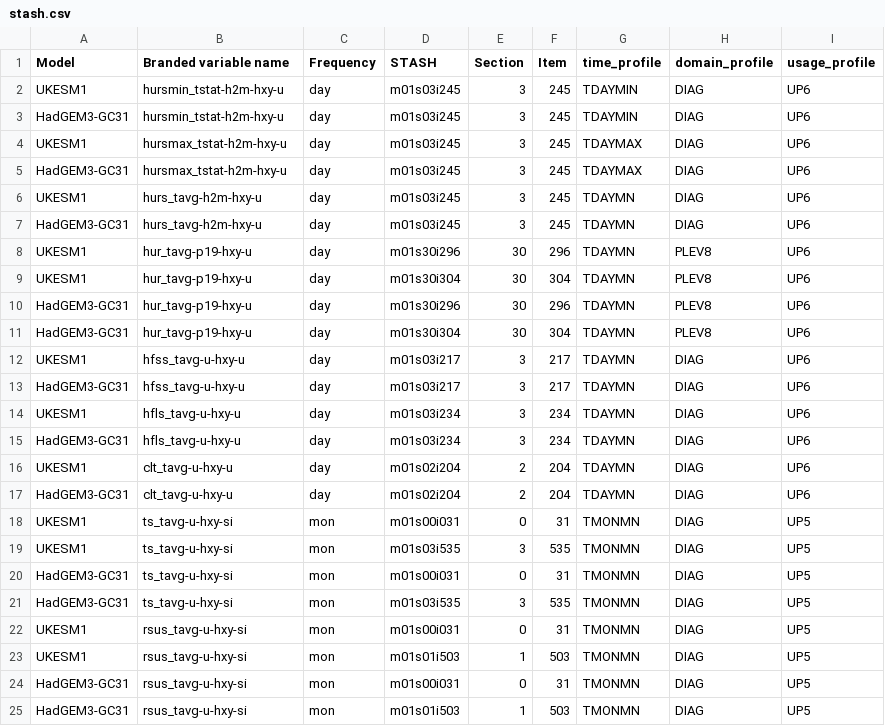
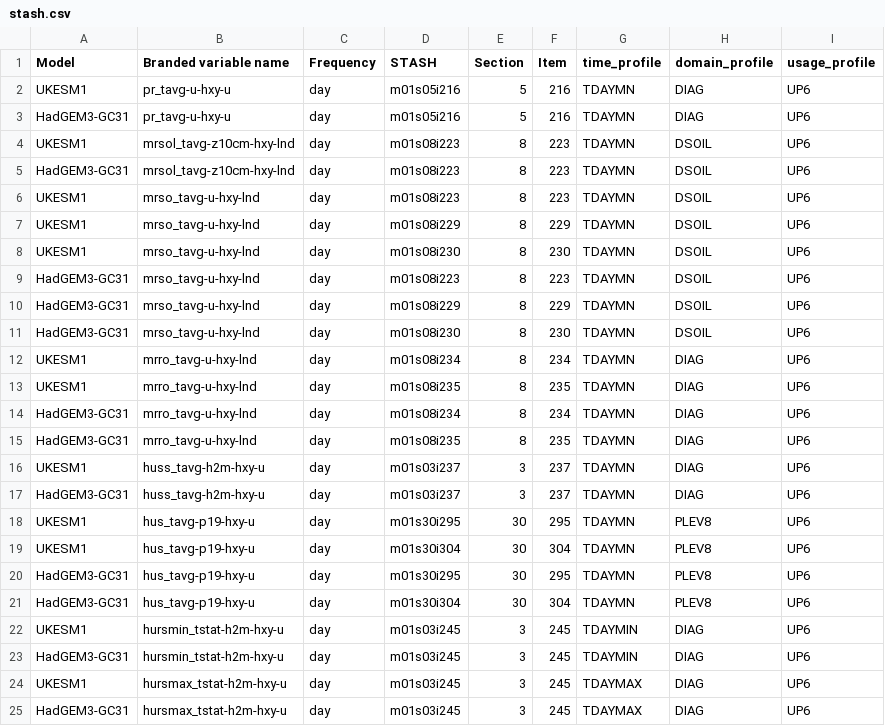
Before and after one commit to mo-gill/CDDS-CMIP7-mappings, a CSV file: data/stash.csv, drawn as a sheet; only a part is shown; the shorter side is filled out with more unchanged rows.

```diff
--- a/data/stash.csv
+++ b/data/stash.csv
@@ -1,2 +1,22 @@
 Model,Branded variable name,Frequency,STASH,Section,Item,time_profile,domain_profile,usage_profile
+UKESM1,pr_tavg-u-hxy-u,day,m01s05i216,5,216,TDAYMN,DIAG,UP6
+HadGEM3-GC31,pr_tavg-u-hxy-u,day,m01s05i216,5,216,TDAYMN,DIAG,UP6
+UKESM1,mrsol_tavg-z10cm-hxy-lnd,day,m01s08i223,8,223,TDAYMN,DSOIL,UP6
+HadGEM3-GC31,mrsol_tavg-z10cm-hxy-lnd,day,m01s08i223,8,223,TDAYMN,DSOIL,UP6
+UKESM1,mrso_tavg-u-hxy-lnd,day,m01s08i223,8,223,TDAYMN,DSOIL,UP6
+UKESM1,mrso_tavg-u-hxy-lnd,day,m01s08i229,8,229,TDAYMN,DSOIL,UP6
+UKESM1,mrso_tavg-u-hxy-lnd,day,m01s08i230,8,230,TDAYMN,DSOIL,UP6
+HadGEM3-GC31,mrso_tavg-u-hxy-lnd,day,m01s08i223,8,223,TDAYMN,DSOIL,UP6
+HadGEM3-GC31,mrso_tavg-u-hxy-lnd,day,m01s08i229,8,229,TDAYMN,DSOIL,UP6
+HadGEM3-GC31,mrso_tavg-u-hxy-lnd,day,m01s08i230,8,230,TDAYMN,DSOIL,UP6
+UKESM1,mrro_tavg-u-hxy-lnd,day,m01s08i234,8,234,TDAYMN,DIAG,UP6
+UKESM1,mrro_tavg-u-hxy-lnd,day,m01s08i235,8,235,TDAYMN,DIAG,UP6
+HadGEM3-GC31,mrro_tavg-u-hxy-lnd,day,m01s08i234,8,234,TDAYMN,DIAG,UP6
+HadGEM3-GC31,mrro_tavg-u-hxy-lnd,day,m01s08i235,8,235,TDAYMN,DIAG,UP6
+UKESM1,huss_tavg-h2m-hxy-u,day,m01s03i237,3,237,TDAYMN,DIAG,UP6
+HadGEM3-GC31,huss_tavg-h2m-hxy-u,day,m01s03i237,3,237,TDAYMN,DIAG,UP6
+UKESM1,hus_tavg-p19-hxy-u,day,m01s30i295,30,295,TDAYMN,PLEV8,UP6
+UKESM1,hus_tavg-p19-hxy-u,day,m01s30i304,30,304,TDAYMN,PLEV8,UP6
+HadGEM3-GC31,hus_tavg-p19-hxy-u,day,m01s30i295,30,295,TDAYMN,PLEV8,UP6
+HadGEM3-GC31,hus_tavg-p19-hxy-u,day,m01s30i304,30,304,TDAYMN,PLEV8,UP6
 UKESM1,hursmin_tstat-h2m-hxy-u,day,m01s03i245,3,245,TDAYMIN,DIAG,UP6
```
Also changed, not shown: 2 other files.
